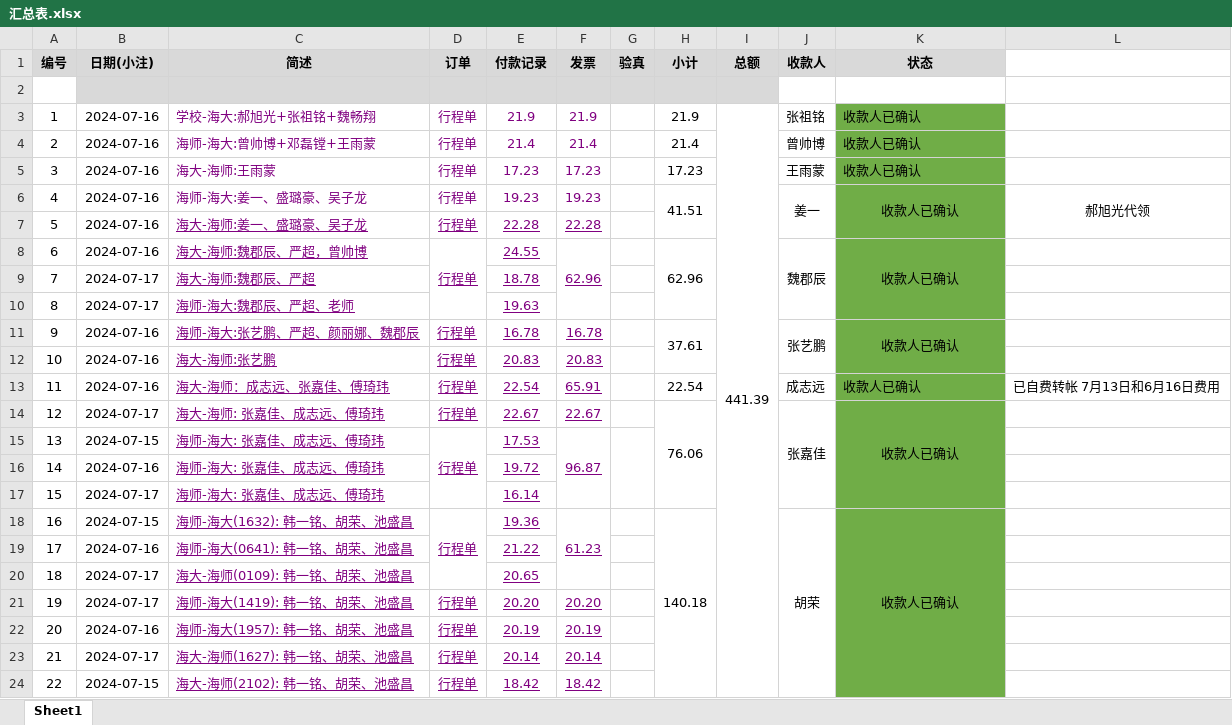
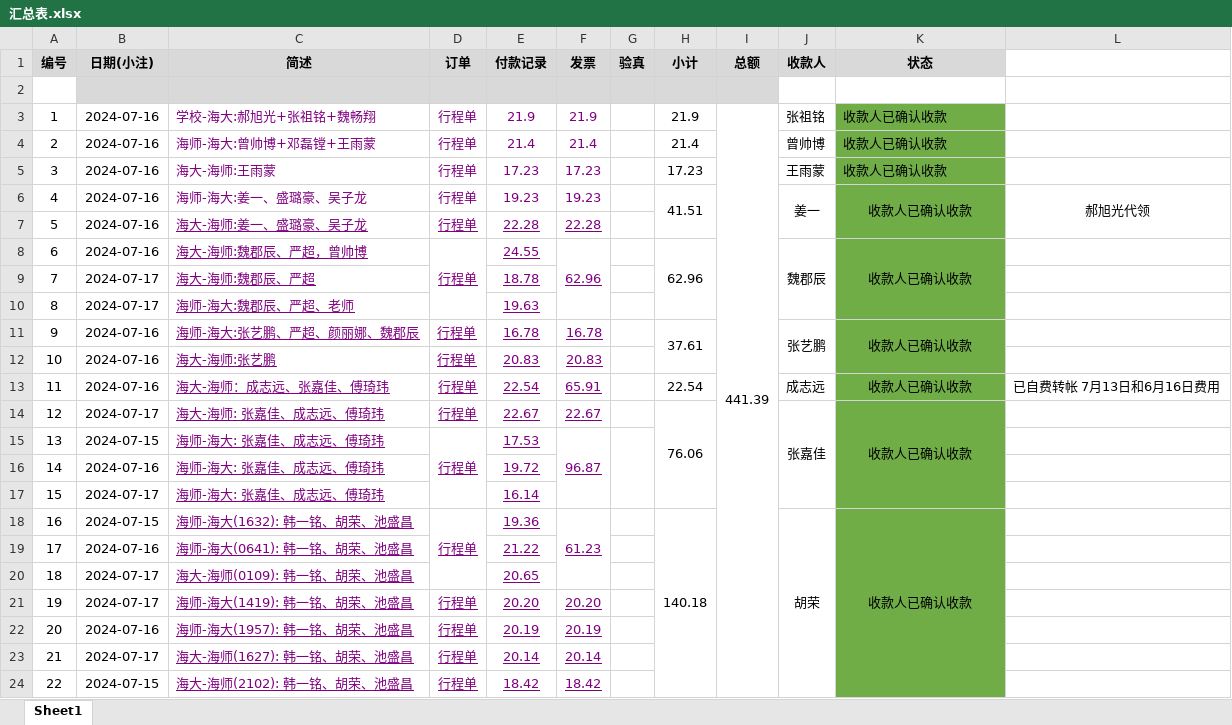
Before and after one commit to xhao79/smartcar_2024, an Excel workbook: expense/分区赛/汇总表.xlsx, sheet Sheet1, drawn as a sheet; values as stored, in another font and other column widths than the file's, no borders; conditional formats not drawn; the diff names each change by its address in the sheet, - before the commit and + after, or states it on an @@ line.

Commit message:
所有人都已经确认收到报销款

```diff
--- a/expense/分区赛/汇总表.xlsx (sheet Sheet1)
+++ b/expense/分区赛/汇总表.xlsx (sheet Sheet1)
-K3:K6 (状态): 收款人已确认
+K3:K6 (状态): 收款人已确认收款
-K8 (状态): 收款人已确认
+K8 (状态): 收款人已确认收款
-K11 (状态): 收款人已确认
+K11 (状态): 收款人已确认收款
-K13:K14 (状态): 收款人已确认
+K13:K14 (状态): 收款人已确认收款
-K13 alignment: left
+K13 alignment: center
-K18 (状态): 收款人已确认
+K18 (状态): 收款人已确认收款
```
